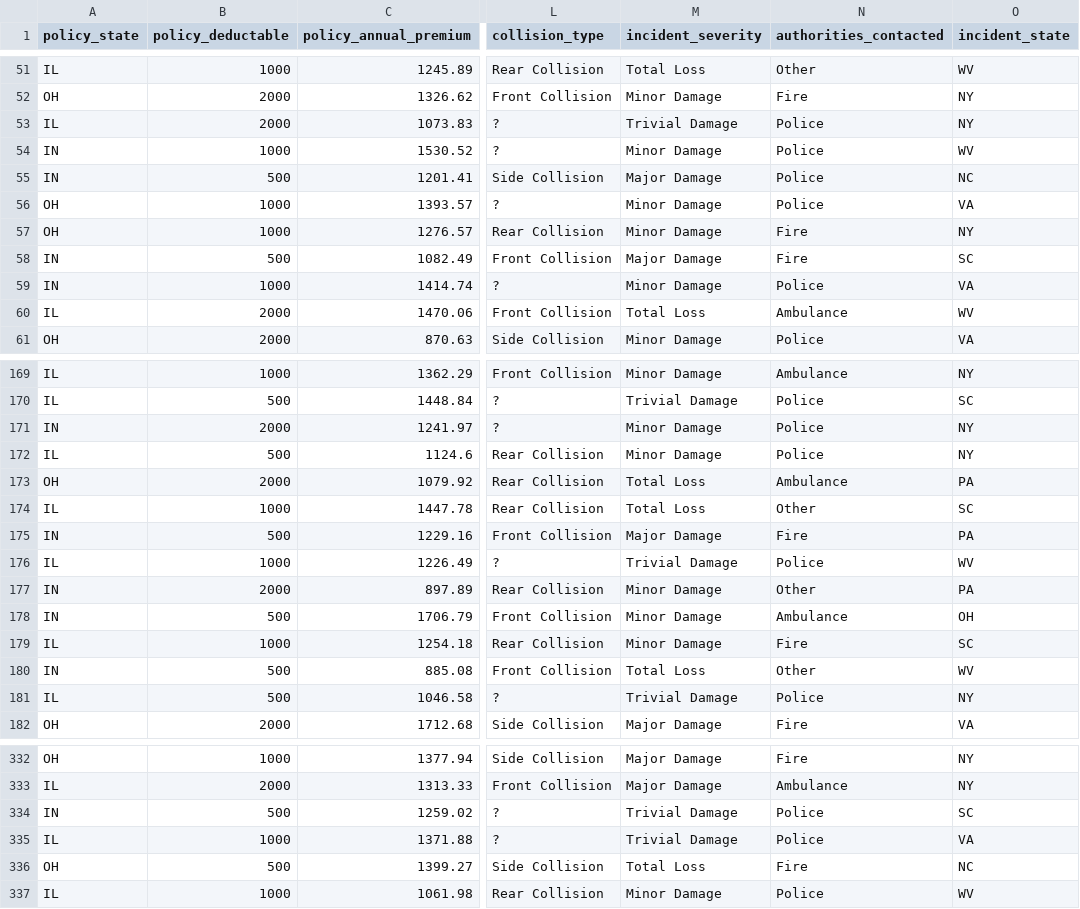
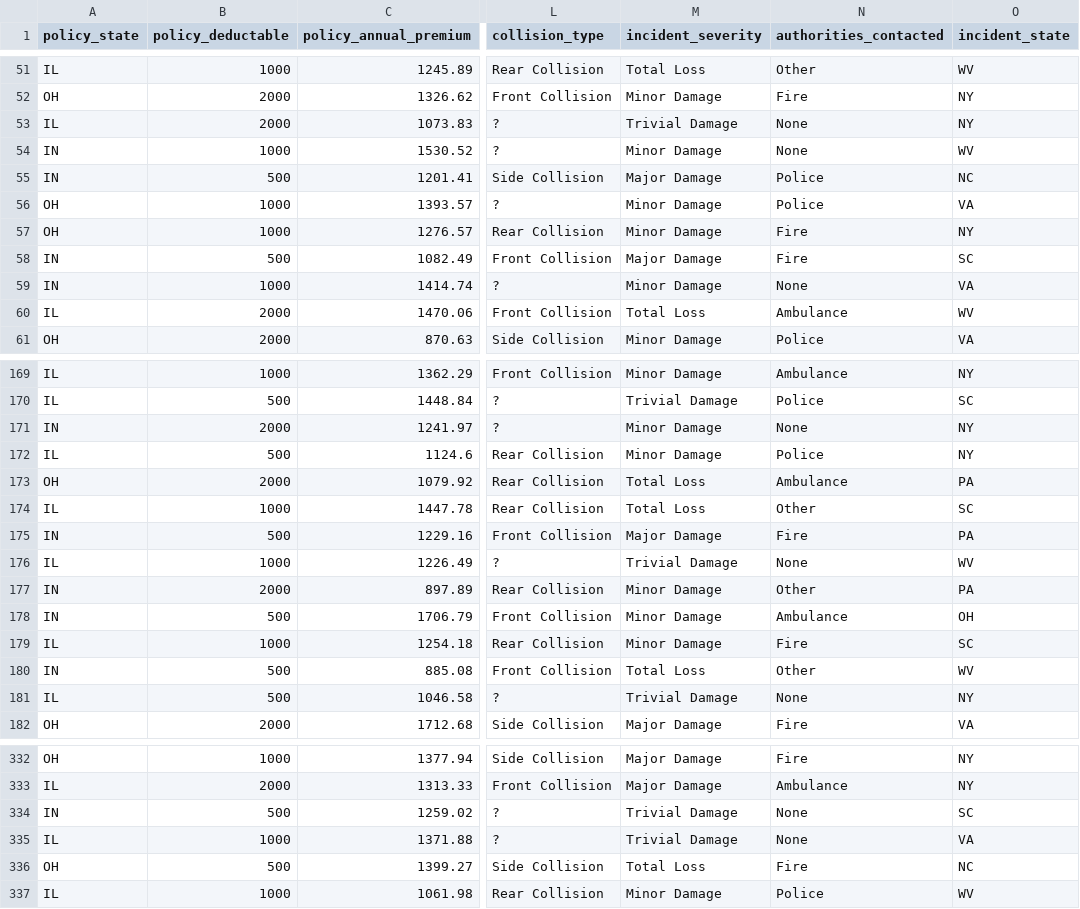
Before and after one commit to gbiamgaurav/insurance_claims, a CSV file: notebook/data/insurance_data.csv, drawn as a sheet; only a part is shown, gaps mark what is left out; the diff covers the shown part only; the diff names each change by its address in the sheet, - before the commit and + after, or states it on an @@ line.

```diff
--- a/notebook/data/insurance_data.csv
+++ b/notebook/data/insurance_data.csv
-N53:N54 (authorities_contacted): Police
+N53:N54 (authorities_contacted): None
-N59 (authorities_contacted): Police
+N59 (authorities_contacted): None
-N171 (authorities_contacted): Police
+N171 (authorities_contacted): None
-N176 (authorities_contacted): Police
+N176 (authorities_contacted): None
-N181 (authorities_contacted): Police
+N181 (authorities_contacted): None
-N334:N335 (authorities_contacted): Police
+N334:N335 (authorities_contacted): None
```
Also changed, not shown: 83 edited cells elsewhere in this file, notebook/catboost_info/learn_error.tsv, notebook/catboost_info/time_left.tsv, 11 other files.
